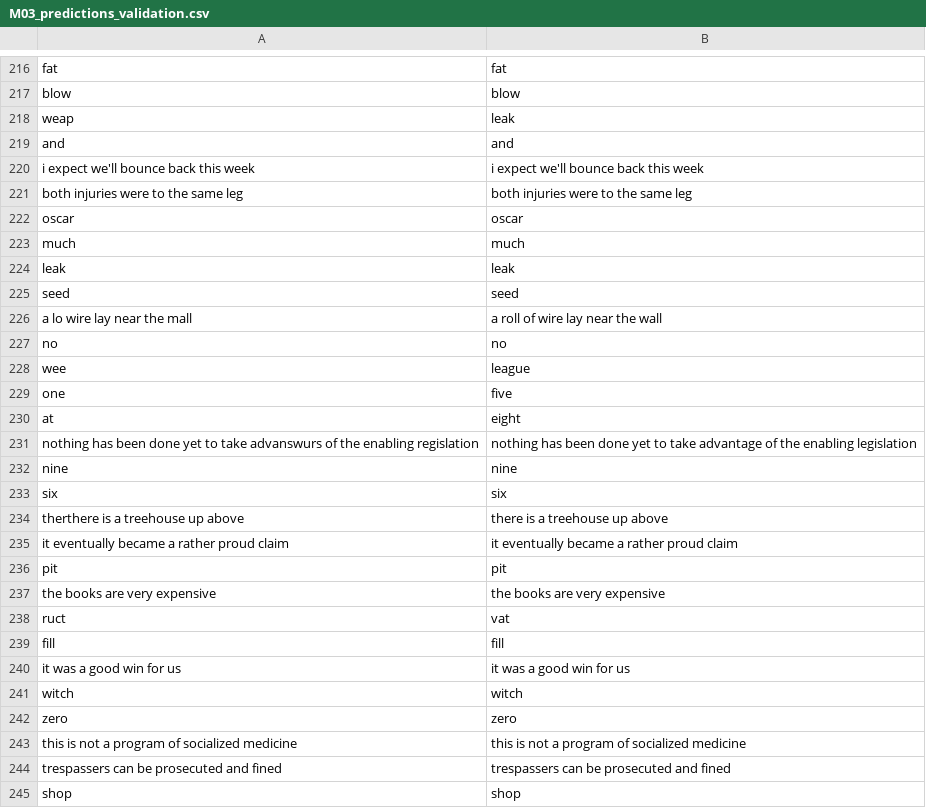
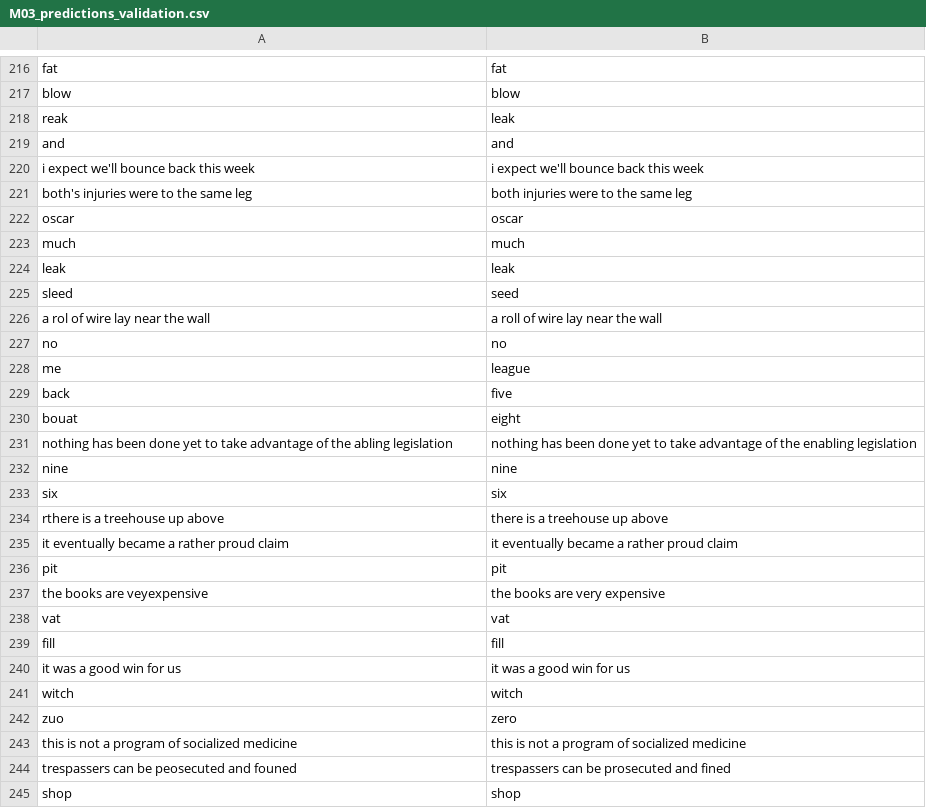
Before and after one commit to SlangLab-NU/torgo_inference_on_cluster, a CSV file: results/torgo_xlsr_finetune_M03/M03_predictions_validation.csv, drawn as a sheet; only a part is shown, gaps mark what is left out; the diff covers the shown part only.

```diff
--- a/results/torgo_xlsr_finetune_M03/M03_predictions_validation.csv
+++ b/results/torgo_xlsr_finetune_M03/M03_predictions_validation.csv
@@ -217,6 +217,6 @@ fat,fat
 blow,blow
-weap,leak
+reak,leak
 and,and
 i expect we'll bounce back this week,i expect we'll bounce back this week
-both injuries were to the same leg,both injuries were to the same leg
+both's injuries were to the same leg,both injuries were to the same leg
 oscar,oscar
@@ -224,16 +224,16 @@ much,much
 leak,leak
-seed,seed
-a lo wire lay near the mall,a roll of wire lay near the wall
+sleed,seed
+a rol of wire lay near the wall,a roll of wire lay near the wall
 no,no
-wee,league
-one,five
-at,eight
-nothing has been done yet to take advanswurs of the enabling regislation,nothing has been done yet to take advantage of the enabling legislation
+me,league
+back,five
+bouat,eight
+nothing has been done yet to take advantage of the abling legislation,nothing has been done yet to take advantage of the enabling legislation
 nine,nine
 six,six
-therthere is a treehouse up above,there is a treehouse up above
+rthere is a treehouse up above,there is a treehouse up above
 it eventually became a rather proud claim,it eventually became a rather proud claim
 pit,pit
-the books are very expensive,the books are very expensive
-ruct,vat
+the books are veyexpensive,the books are very expensive
+vat,vat
 fill,fill
@@ -241,5 +241,5 @@ it was a good win for us,it was a good win for us
 witch,witch
-zero,zero
+zuo,zero
 this is not a program of socialized medicine,this is not a program of socialized medicine
-trespassers can be prosecuted and fined,trespassers can be prosecuted and fined
+trespassers can be peosecuted and founed,trespassers can be prosecuted and fined
 shop,shop
```
Also changed, not shown: 4 moved rows and 169 edited cells elsewhere in this file, results/torgo_xlsr_finetune_M03/M03_predictions_test.csv, results/torgo_xlsr_finetune_M03/M03_predictions_train.csv, 3 other files.
